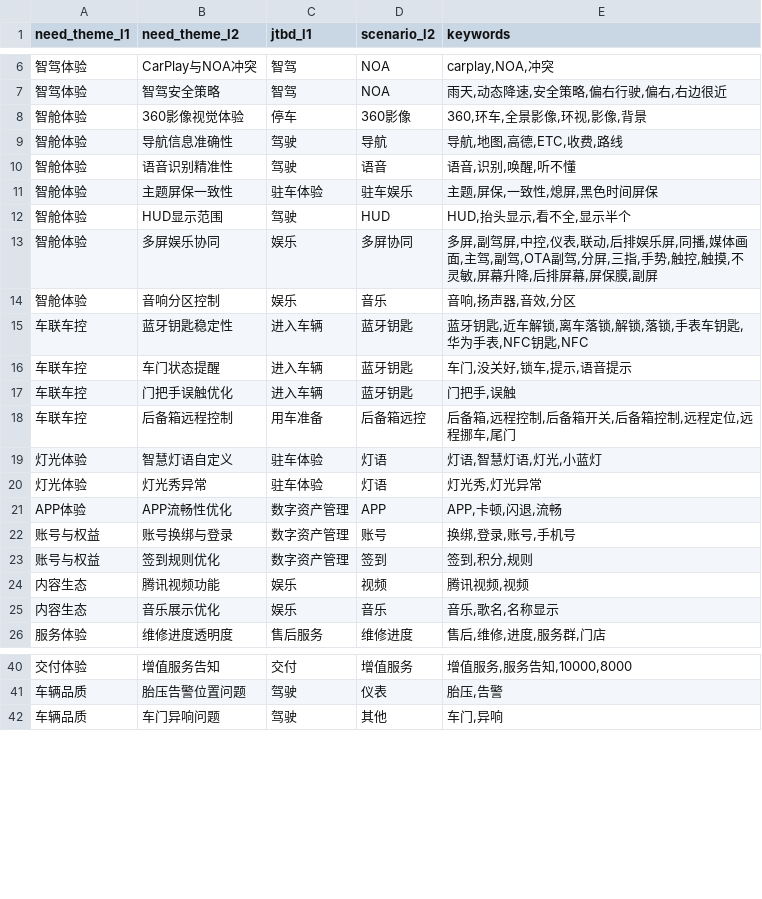
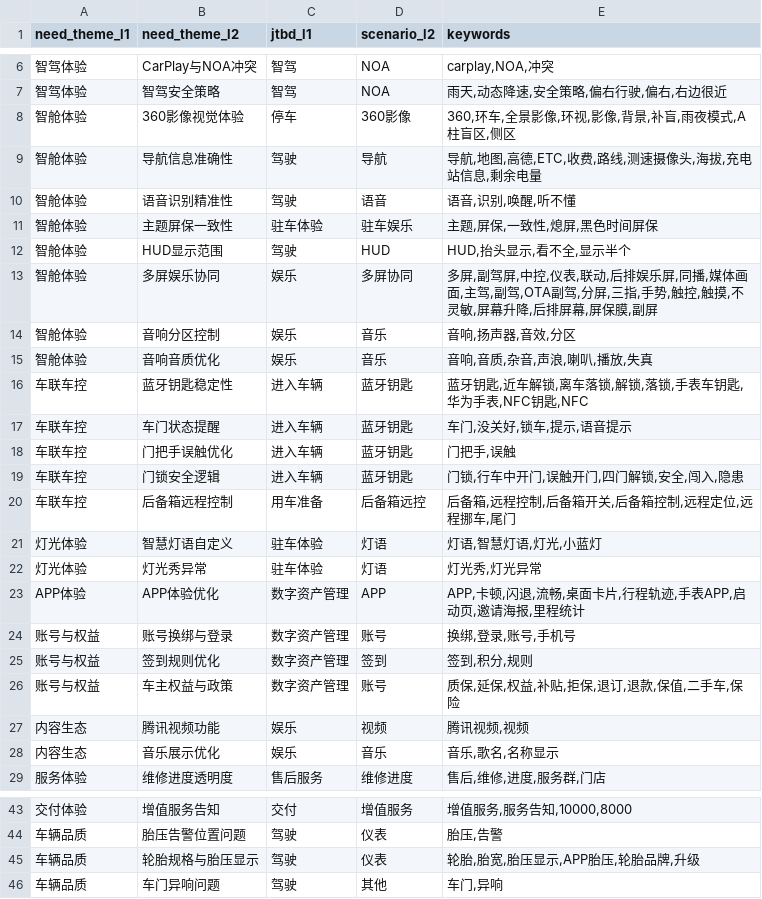
Before and after one commit to zhangzihaoDT/product_voc, a CSV file: need_theme_dict.csv, drawn as a sheet; only a part is shown, gaps mark what is left out; the diff covers the shown part only.

```diff
--- a/need_theme_dict.csv
+++ b/need_theme_dict.csv
@@ -7,4 +7,4 @@ need_theme_l1,need_theme_l2,jtbd_l1,scenario_l2,keywords
 智驾体验,智驾安全策略,智驾,NOA,"雨天,动态降速,安全策略,偏右行驶,偏右,右边很近"
-智舱体验,360影像视觉体验,停车,360影像,"360,环车,全景影像,环视,影像,背景"
-智舱体验,导航信息准确性,驾驶,导航,"导航,地图,高德,ETC,收费,路线"
+智舱体验,360影像视觉体验,停车,360影像,"360,环车,全景影像,环视,影像,背景,补盲,雨夜模式,A柱盲区,侧区"
+智舱体验,导航信息准确性,驾驶,导航,"导航,地图,高德,ETC,收费,路线,测速摄像头,海拔,充电站信息,剩余电量"
 智舱体验,语音识别精准性,驾驶,语音,"语音,识别,唤醒,听不懂"
@@ -14,2 +14,3 @@ need_theme_l1,need_theme_l2,jtbd_l1,scenario_l2,keywords
 智舱体验,音响分区控制,娱乐,音乐,"音响,扬声器,音效,分区"
+智舱体验,音响音质优化,娱乐,音乐,"音响,音质,杂音,声浪,喇叭,播放,失真"
 车联车控,蓝牙钥匙稳定性,进入车辆,蓝牙钥匙,"蓝牙钥匙,近车解锁,离车落锁,解锁,落锁,手表车钥匙,华为手表,NFC钥匙,NFC"
@@ -17,2 +18,3 @@ need_theme_l1,need_theme_l2,jtbd_l1,scenario_l2,keywords
 车联车控,门把手误触优化,进入车辆,蓝牙钥匙,"门把手,误触"
+车联车控,门锁安全逻辑,进入车辆,蓝牙钥匙,"门锁,行车中开门,误触开门,四门解锁,安全,闯入,隐患"
 车联车控,后备箱远程控制,用车准备,后备箱远控,"后备箱,远程控制,后备箱开关,后备箱控制,远程定位,远程挪车,尾门"
@@ -20,5 +22,6 @@ need_theme_l1,need_theme_l2,jtbd_l1,scenario_l2,keywords
 灯光体验,灯光秀异常,驻车体验,灯语,"灯光秀,灯光异常"
-APP体验,APP流畅性优化,数字资产管理,APP,"APP,卡顿,闪退,流畅"
+APP体验,APP体验优化,数字资产管理,APP,"APP,卡顿,闪退,流畅,桌面卡片,行程轨迹,手表APP,启动页,邀请海报,里程统计"
 账号与权益,账号换绑与登录,数字资产管理,账号,"换绑,登录,账号,手机号"
 账号与权益,签到规则优化,数字资产管理,签到,"签到,积分,规则"
+账号与权益,车主权益与政策,数字资产管理,账号,"质保,延保,权益,补贴,拒保,退订,退款,保值,二手车,保险"
 内容生态,腾讯视频功能,娱乐,视频,"腾讯视频,视频"
@@ -41,2 +44,3 @@ APP体验,APP流畅性优化,数字资产管理,APP,"APP,卡顿,闪退,流畅"
 车辆品质,胎压告警位置问题,驾驶,仪表,"胎压,告警"
+车辆品质,轮胎规格与胎压显示,驾驶,仪表,"轮胎,胎宽,胎压显示,APP胎压,轮胎品牌,升级"
 车辆品质,车门异响问题,驾驶,其他,"车门,异响"
```
Also changed, not shown: 11 added rows and 1 edited cell elsewhere in this file, jtbd_fact_full_v3.csv, theme_fact_full_v3.csv, 9 other files.
